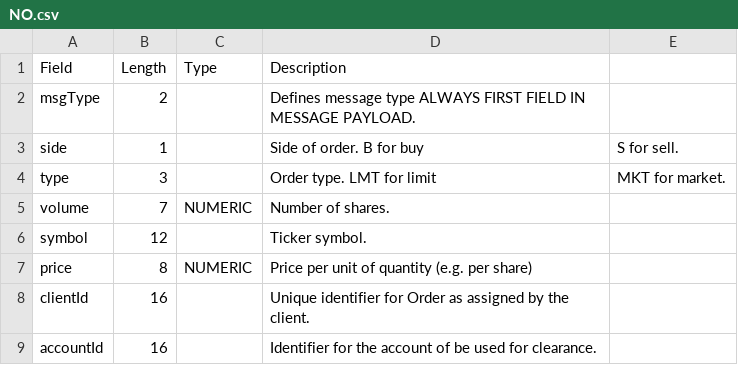
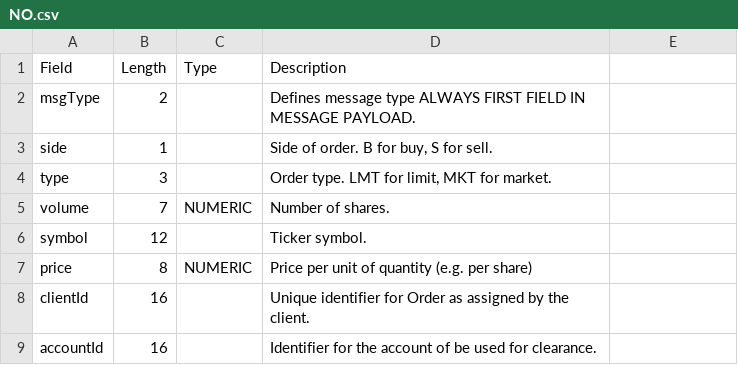
Before and after one commit to prontog/ws_dissector_helper, a CSV file: examples/NO.csv, drawn as a sheet.

```diff
--- a/examples/NO.csv
+++ b/examples/NO.csv
@@ -2,4 +2,4 @@ Field,Length,Type,Description
 msgType,2,,Defines message type ALWAYS FIRST FIELD IN MESSAGE PAYLOAD.
-side,1,,Side of order. B for buy, S for sell.
-type,3,,Order type. LMT for limit, MKT for market.
+side,1,,"Side of order. B for buy, S for sell."
+type,3,,"Order type. LMT for limit, MKT for market."
 volume,7,NUMERIC,Number of shares.
```
Also changed, not shown: examples/OC.csv, examples/RJ.csv.
